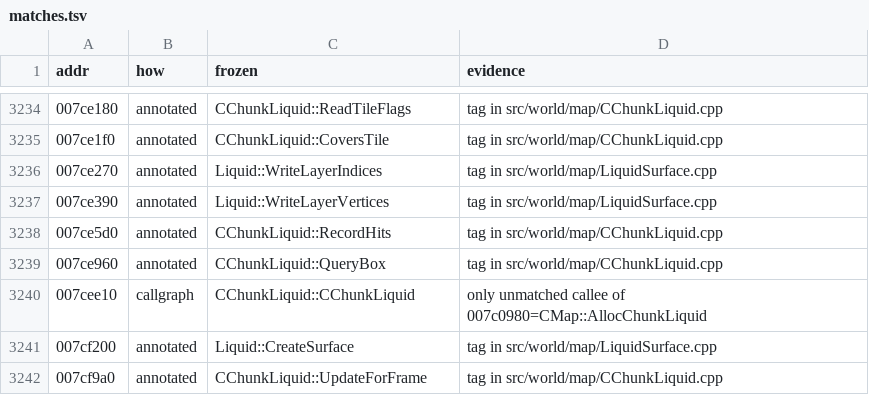
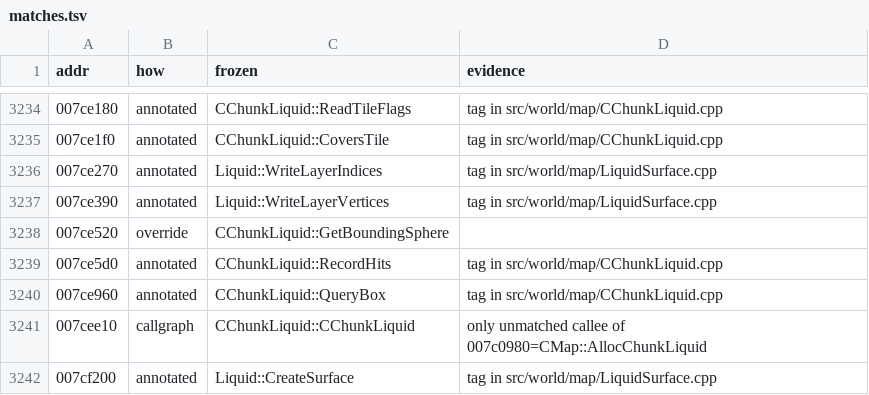
Before and after one commit to zeruth/FrozenClient, a TSV file: tools/recomp/data/matches.tsv, drawn as a sheet; only a part is shown, gaps mark what is left out; the shorter side is filled out with more unchanged rows.

```diff
--- a/tools/recomp/data/matches.tsv
+++ b/tools/recomp/data/matches.tsv
@@ -3237,2 +3237,3 @@ addr	how	frozen	evidence
 007ce390	annotated	Liquid::WriteLayerVertices	tag in src/world/map/LiquidSurface.cpp
+007ce520	override	CChunkLiquid::GetBoundingSphere	
 007ce5d0	annotated	CChunkLiquid::RecordHits	tag in src/world/map/CChunkLiquid.cpp
```
Also changed, not shown: 8 other files.
